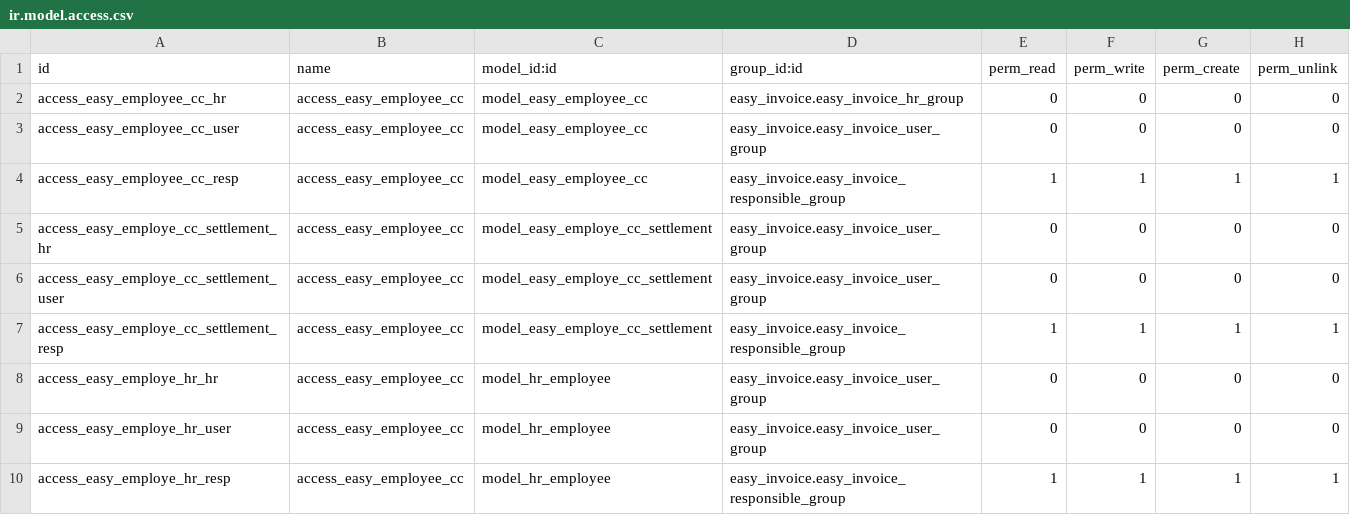
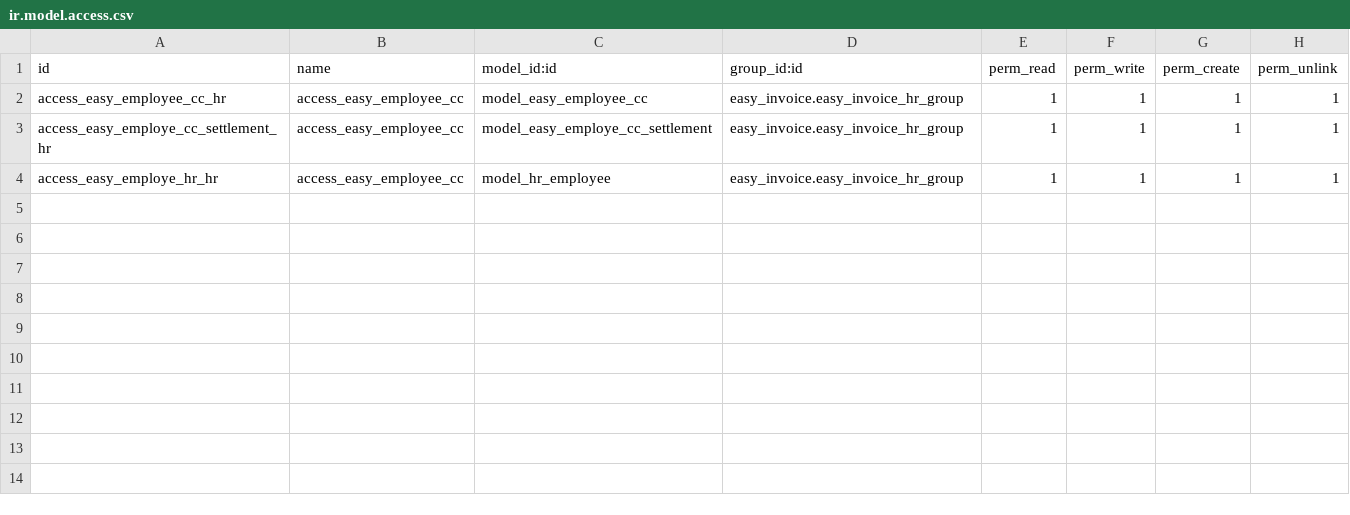
Before and after one commit to calyx-servicios/easy-invoice, a CSV file: easy_invoice_employee_cc/security/ir.model.access.csv, drawn as a sheet.

Commit message:
[FIX][easy_invoice] changing security rules in Easy Employees
    Incidence nbr./s.: ODOO-263.

```diff
--- a/easy_invoice_employee_cc/security/ir.model.access.csv
+++ b/easy_invoice_employee_cc/security/ir.model.access.csv
@@ -1,10 +1,4 @@
 id,name,model_id:id,group_id:id,perm_read,perm_write,perm_create,perm_unlink
-access_easy_employee_cc_hr,access_easy_employee_cc,model_easy_employee_cc,easy_invoice.easy_invoice_hr_group,0,0,0,0
-access_easy_employee_cc_user,access_easy_employee_cc,model_easy_employee_cc,easy_invoice.easy_invoice_user_group,0,0,0,0
-access_easy_employee_cc_resp,access_easy_employee_cc,model_easy_employee_cc,easy_invoice.easy_invoice_responsible_group,1,1,1,1
-access_easy_employe_cc_settlement_hr,access_easy_employee_cc,model_easy_employe_cc_settlement,easy_invoice.easy_invoice_user_group,0,0,0,0
-access_easy_employe_cc_settlement_user,access_easy_employee_cc,model_easy_employe_cc_settlement,easy_invoice.easy_invoice_user_group,0,0,0,0
-access_easy_employe_cc_settlement_resp,access_easy_employee_cc,model_easy_employe_cc_settlement,easy_invoice.easy_invoice_responsible_group,1,1,1,1
-access_easy_employe_hr_hr,access_easy_employee_cc,model_hr_employee,easy_invoice.easy_invoice_user_group,0,0,0,0
-access_easy_employe_hr_user,access_easy_employee_cc,model_hr_employee,easy_invoice.easy_invoice_user_group,0,0,0,0
-access_easy_employe_hr_resp,access_easy_employee_cc,model_hr_employee,easy_invoice.easy_invoice_responsible_group,1,1,1,1
+access_easy_employee_cc_hr,access_easy_employee_cc,model_easy_employee_cc,easy_invoice.easy_invoice_hr_group,1,1,1,1
+access_easy_employe_cc_settlement_hr,access_easy_employee_cc,model_easy_employe_cc_settlement,easy_invoice.easy_invoice_hr_group,1,1,1,1
+access_easy_employe_hr_hr,access_easy_employee_cc,model_hr_employee,easy_invoice.easy_invoice_hr_group,1,1,1,1
```
Also changed, not shown: easy_invoice_analysis/security/ir.model.access.csv, easy_invoice_employee_expense/security/ir.model.access.csv, 12 other files.
